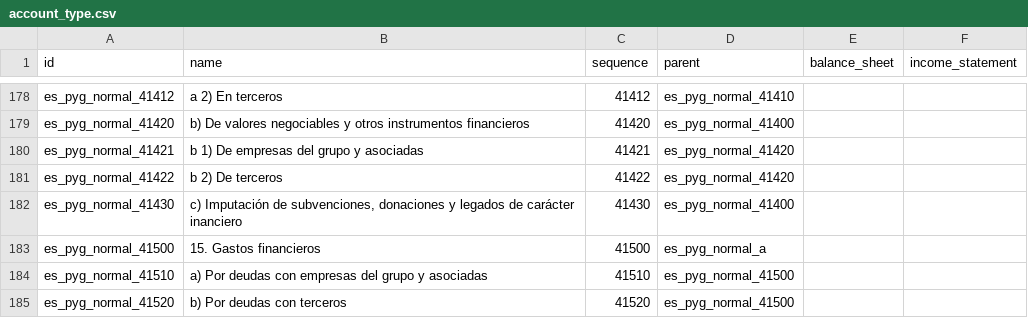
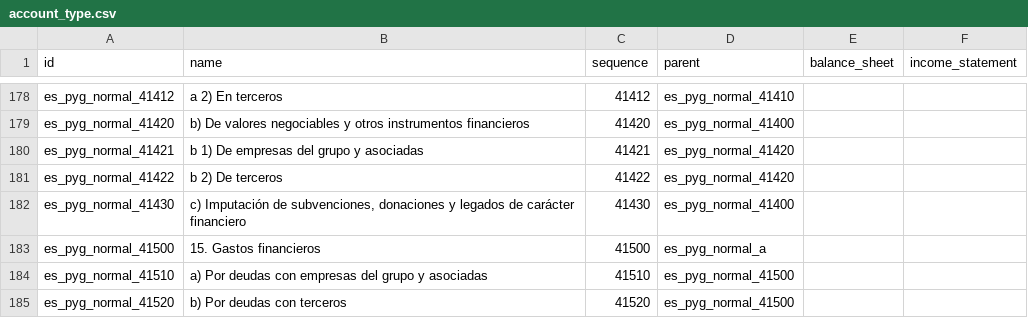
Before and after one commit to NaN-tic/tryton-account_es_csv2xml, a CSV file: account_type.csv, drawn as a sheet; only a part is shown, gaps mark what is left out; the diff names each change by its address in the sheet, - before the commit and + after, or states it on an @@ line.

```diff
--- a/account_type.csv
+++ b/account_type.csv
-B182 (name): …de carácter inanciero
+B182 (name): …de carácter financiero
```
Also changed, not shown: account_type_pymes.csv, 2 other files.
